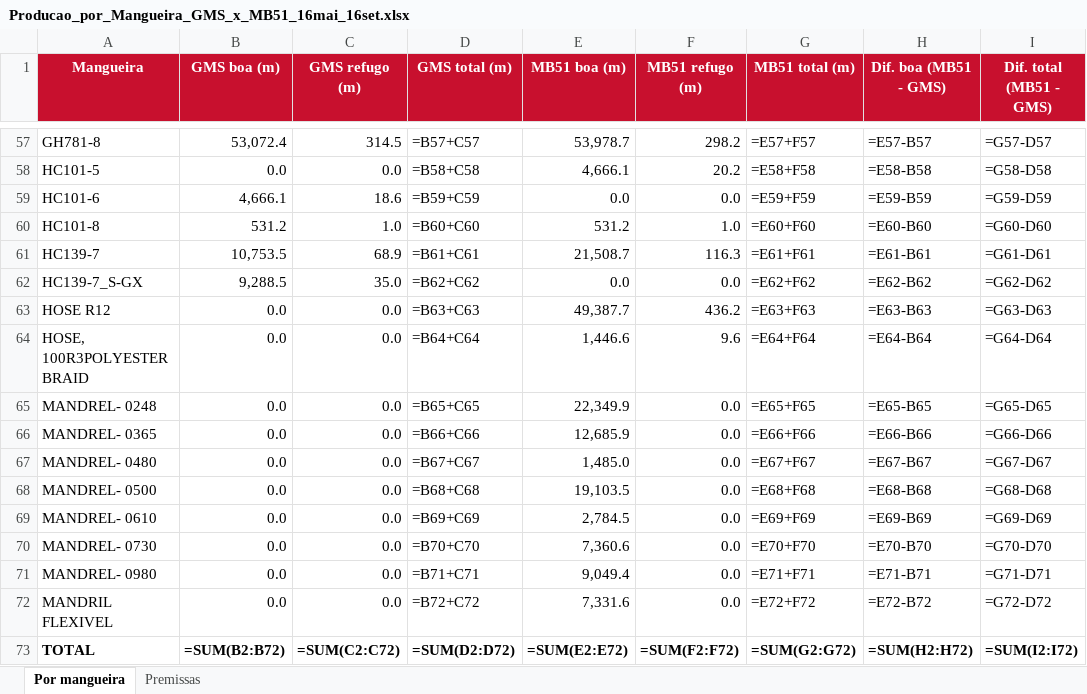
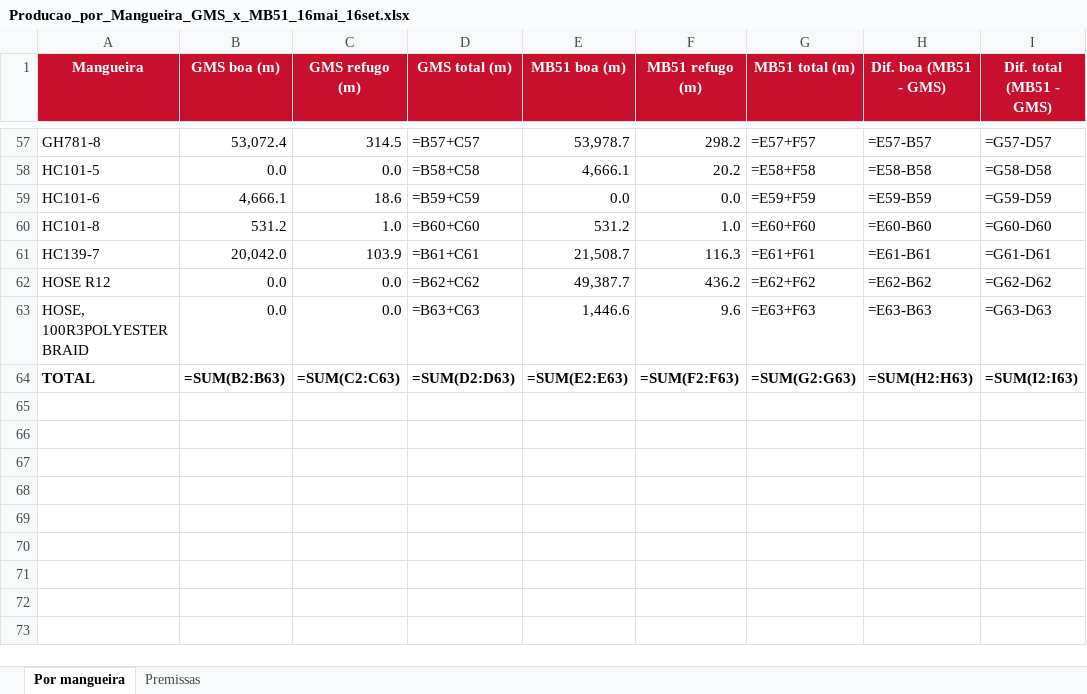
Before and after one commit to WilliamNRAmorim/Projetos, an Excel workbook: GMS/Analises/Producao_GMS_x_MB51/Producao_por_Mangueira_GMS_x_MB51_16mai_16set.xlsx, sheet Por mangueira, drawn as a sheet; only a part is shown, gaps mark what is left out; values as stored, in another font and other column widths than the file's, no borders; formulas without a stored value are shown as written; removed rows and columns are numbered as before the commit, all else as after; the diff names each change by its address in the sheet, - before the commit and + after, or states it on an @@ line.

```diff
--- a/GMS/Analises/Producao_GMS_x_MB51/Producao_por_Mangueira_GMS_x_MB51_16mai_16set.xlsx (sheet Por mangueira)
+++ b/GMS/Analises/Producao_GMS_x_MB51/Producao_por_Mangueira_GMS_x_MB51_16mai_16set.xlsx (sheet Por mangueira)
-B61 (GMS boa (m)): 10,753.5
+B61 (GMS boa (m)): 20,042.0
-C61 (GMS refugo (m)): 68.9
+C61 (GMS refugo (m)): 103.9
-row 62: HC139-7_S-GX | 9,288.5 | 35.0 | =B62+C62 | 0.0 | 0.0 | =E62+F62 | =E62-B62 | =G62-D62
-D62 (GMS total (m)): =B63+C63
+D62 (GMS total (m)): =B62+C62
-G62 (MB51 total (m)): =E63+F63
+G62 (MB51 total (m)): =E62+F62
-H62 (Dif. boa (MB51 - GMS)): =E63-B63
+H62 (Dif. boa (MB51 - GMS)): =E62-B62
-I62 (Dif. total (MB51 - GMS)): =G63-D63
+I62 (Dif. total (MB51 - GMS)): =G62-D62
-D63 (GMS total (m)): =B64+C64
+D63 (GMS total (m)): =B63+C63
-G63 (MB51 total (m)): =E64+F64
+G63 (MB51 total (m)): =E63+F63
-H63 (Dif. boa (MB51 - GMS)): =E64-B64
+H63 (Dif. boa (MB51 - GMS)): =E63-B63
-I63 (Dif. total (MB51 - GMS)): =G64-D64
+I63 (Dif. total (MB51 - GMS)): =G63-D63
-row 65: MANDREL- 0248 | 0.0 | 0.0 | =B65+C65 | 22,349.9 | 0.0 | =E65+F65 | =E65-B65 | =G65-D65
-row 66: MANDREL- 0365 | 0.0 | 0.0 | =B66+C66 | 12,685.9 | 0.0 | =E66+F66 | =E66-B66 | =G66-D66
-row 67: MANDREL- 0480 | 0.0 | 0.0 | =B67+C67 | 1,485.0 | 0.0 | =E67+F67 | =E67-B67 | =G67-D67
-row 68: MANDREL- 0500 | 0.0 | 0.0 | =B68+C68 | 19,103.5 | 0.0 | =E68+F68 | =E68-B68 | =G68-D68
-row 69: MANDREL- 0610 | 0.0 | 0.0 | =B69+C69 | 2,784.5 | 0.0 | =E69+F69 | =E69-B69 | =G69-D69
-row 70: MANDREL- 0730 | 0.0 | 0.0 | =B70+C70 | 7,360.6 | 0.0 | =E70+F70 | =E70-B70 | =G70-D70
-row 71: MANDREL- 0980 | 0.0 | 0.0 | =B71+C71 | 9,049.4 | 0.0 | =E71+F71 | =E71-B71 | =G71-D71
-row 72: MANDRIL FLEXIVEL | 0.0 | 0.0 | =B72+C72 | 7,331.6 | 0.0 | =E72+F72 | =E72-B72 | =G72-D72
-B64 (GMS boa (m)): =SUM(B2:B72)
+B64 (GMS boa (m)): =SUM(B2:B63)
-C64 (GMS refugo (m)): =SUM(C2:C72)
+C64 (GMS refugo (m)): =SUM(C2:C63)
-D64 (GMS total (m)): =SUM(D2:D72)
+D64 (GMS total (m)): =SUM(D2:D63)
-E64 (MB51 boa (m)): =SUM(E2:E72)
+E64 (MB51 boa (m)): =SUM(E2:E63)
-F64 (MB51 refugo (m)): =SUM(F2:F72)
+F64 (MB51 refugo (m)): =SUM(F2:F63)
-G64 (MB51 total (m)): =SUM(G2:G72)
+G64 (MB51 total (m)): =SUM(G2:G63)
-H64 (Dif. boa (MB51 - GMS)): =SUM(H2:H72)
+H64 (Dif. boa (MB51 - GMS)): =SUM(H2:H63)
-I64 (Dif. total (MB51 - GMS)): =SUM(I2:I72)
+I64 (Dif. total (MB51 - GMS)): =SUM(I2:I63)
```
Also changed, not shown: sheet Premissas, 1 other file.
